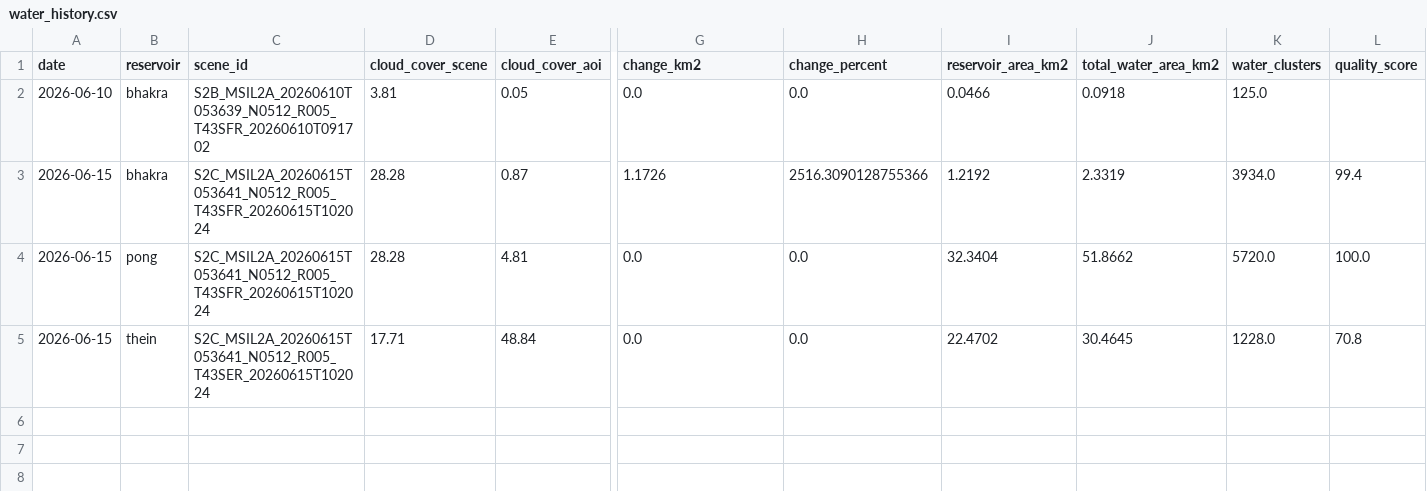
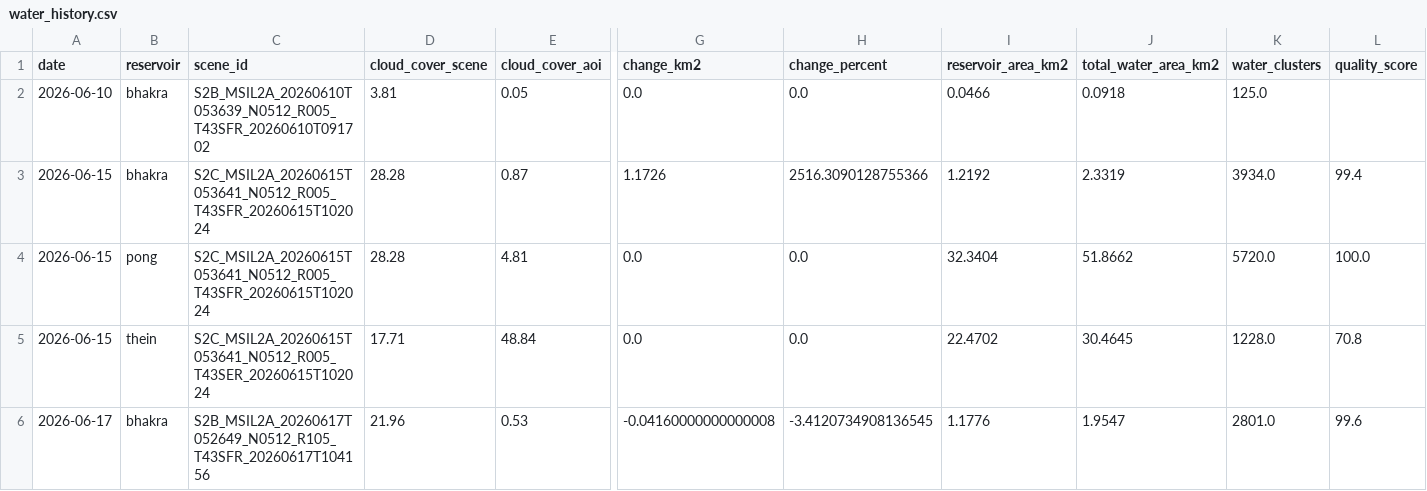
Before and after one commit to Ibrahom1/Sentinel2CDSE, a CSV file: outputs/water_history.csv, drawn as a sheet; only a part is shown, gaps mark what is left out; rows hold the shown columns only; the diff names each change by its address in the sheet, - before the commit and + after, or states it on an @@ line.

```diff
--- a/outputs/water_history.csv
+++ b/outputs/water_history.csv
+row 6: 2026-06-17 | bhakra | S2B_MSIL2A_20260617T052649_N0512_R105_T43SFR_20260617T104156 | 21.96 | 0.53 | -0.04160000000000008 | -3.4120734908136545 | 1.1776 | 1.9547 | 2801.0 | 99.6
```
Also changed, not shown: 20 other files.
